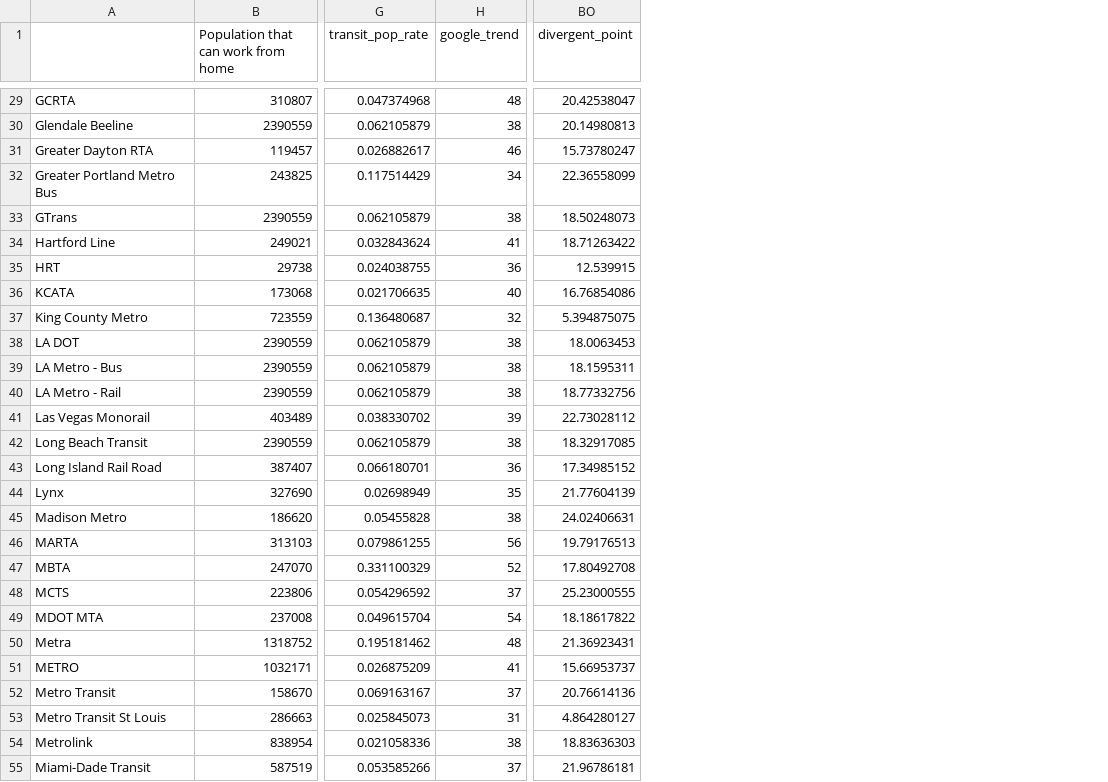
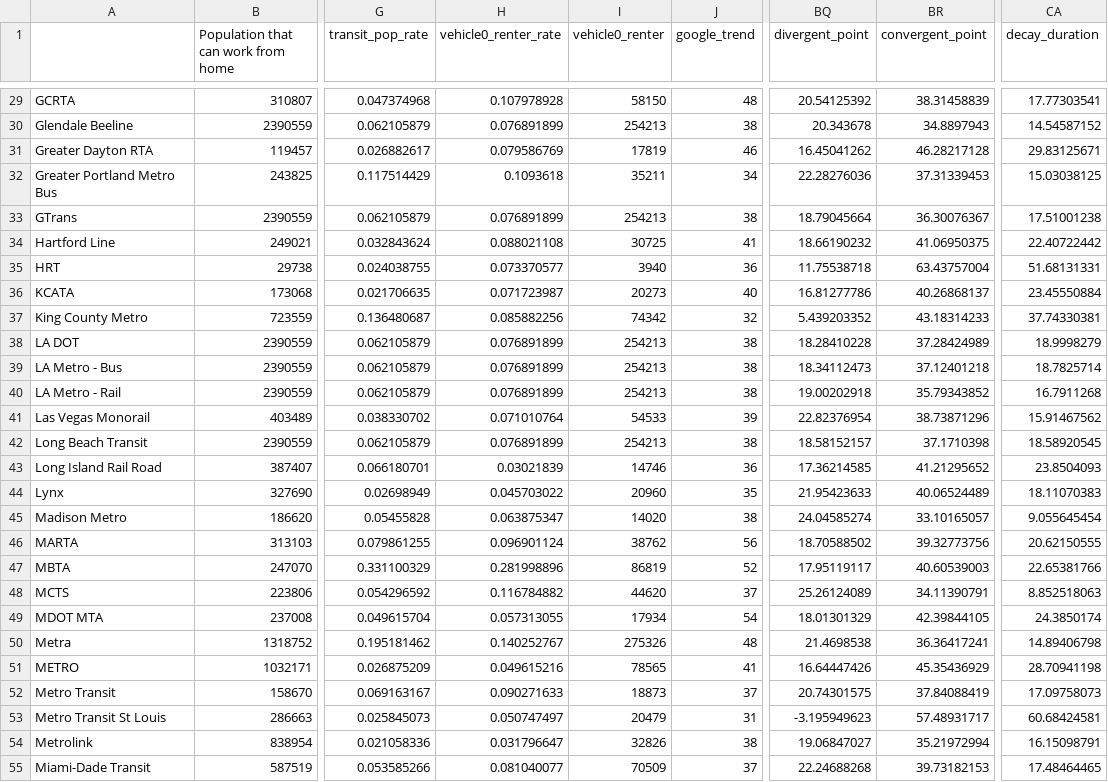
Before and after one commit to luyuliu/COVID-Transit-Demand, a CSV file: doc/excels/correlation.csv, drawn as a sheet; only a part is shown, gaps mark what is left out; addresses are those after the commit; the diff covers the shown part only; the diff names each change by its address in the sheet, - before the commit and + after, or states it on an @@ line.

```diff
--- a/doc/excels/correlation.csv
+++ b/doc/excels/correlation.csv
+column H (vehicle0_renter_rate), rows 29-55: 0.107978928 | 0.076891899 | 0.079586769 | 0.1093618 | 0.076891899 | 0.088021108 | 0.073370577 | 0.071723987 | 0.085882256 | 0.076891899 | 0.076891899 | 0.076891899 | 0.071010764 | 0.076891899 | 0.03021839 | 0.045703022 | 0.063875347 | 0.096901124 | 0.281998896 | 0.116784882 | 0.057313055 | 0.140252767 | 0.049615216 | 0.090271633 | 0.050747497 | 0.031796647 | 0.081040077
+column I (vehicle0_renter), rows 29-55: 58150 | 254213 | 17819 | 35211 | 254213 | 30725 | 3940 | 20273 | 74342 | 254213 | 254213 | 254213 | 54533 | 254213 | 14746 | 20960 | 14020 | 38762 | 86819 | 44620 | 17934 | 275326 | 78565 | 18873 | 20479 | 32826 | 70509
+column BR (convergent_point), rows 29-55: 38.31458839 | 34.8897943 | 46.28217128 | 37.31339453 | 36.30076367 | 41.06950375 | 63.43757004 | 40.26868137 | 43.18314233 | 37.28424989 | 37.12401218 | 35.79343852 | 38.73871296 | 37.1710398 | 41.21295652 | 40.06524489 | 33.10165057 | 39.32773756 | 40.60539003 | 34.11390791 | 42.39844105 | 36.36417241 | 45.35436929 | 37.84088419 | 57.48931717 | 35.21972994 | 39.73182153
+column CA (decay_duration), rows 29-55: 17.77303541 | 14.54587152 | 29.83125671 | 15.03038125 | 17.51001238 | 22.40722442 | 51.68131331 | 23.45550884 | 37.74330381 | 18.9998279 | 18.7825714 | 16.7911268 | 15.91467562 | 18.58920545 | 23.8504093 | 18.11070383 | 9.055645454 | 20.62150555 | 22.65381766 | 8.852518063 | 24.3850174 | 14.89406798 | 28.70941198 | 17.09758073 | 60.68424581 | 16.15098791 | 17.48464465
-BQ29 (divergent_point): 20.42538047
+BQ29 (divergent_point): 20.54125392
-BQ30 (divergent_point): 20.14980813
+BQ30 (divergent_point): 20.343678
-BQ31 (divergent_point): 15.73780247
+BQ31 (divergent_point): 16.45041262
-BQ32 (divergent_point): 22.36558099
+BQ32 (divergent_point): 22.28276036
-BQ33 (divergent_point): 18.50248073
+BQ33 (divergent_point): 18.79045664
-BQ34 (divergent_point): 18.71263422
+BQ34 (divergent_point): 18.66190232
-BQ35 (divergent_point): 12.539915
+BQ35 (divergent_point): 11.75538718
-BQ36 (divergent_point): 16.76854086
+BQ36 (divergent_point): 16.81277786
-BQ37 (divergent_point): 5.394875075
+BQ37 (divergent_point): 5.439203352
-BQ38 (divergent_point): 18.0063453
+BQ38 (divergent_point): 18.28410228
-BQ39 (divergent_point): 18.1595311
+BQ39 (divergent_point): 18.34112473
-BQ40 (divergent_point): 18.77332756
+BQ40 (divergent_point): 19.00202918
-BQ41 (divergent_point): 22.73028112
+BQ41 (divergent_point): 22.82376954
-BQ42 (divergent_point): 18.32917085
+BQ42 (divergent_point): 18.58152157
-BQ43 (divergent_point): 17.34985152
+BQ43 (divergent_point): 17.36214585
-BQ44 (divergent_point): 21.77604139
+BQ44 (divergent_point): 21.95423633
-BQ45 (divergent_point): 24.02406631
+BQ45 (divergent_point): 24.04585274
-BQ46 (divergent_point): 19.79176513
+BQ46 (divergent_point): 18.70588502
-BQ47 (divergent_point): 17.80492708
+BQ47 (divergent_point): 17.95119117
-BQ48 (divergent_point): 25.23000555
+BQ48 (divergent_point): 25.26124089
-BQ49 (divergent_point): 18.18617822
+BQ49 (divergent_point): 18.01301329
-BQ50 (divergent_point): 21.36923431
+BQ50 (divergent_point): 21.4698538
-BQ51 (divergent_point): 15.66953737
+BQ51 (divergent_point): 16.64447426
-BQ52 (divergent_point): 20.76614136
+BQ52 (divergent_point): 20.74301575
-BQ53 (divergent_point): 4.864280127
+BQ53 (divergent_point): -3.195949623
-BQ54 (divergent_point): 18.83636303
+BQ54 (divergent_point): 19.06847027
-BQ55 (divergent_point): 21.96786181
+BQ55 (divergent_point): 22.24688268
```
Also changed, not shown: 86 edited cells elsewhere in this file, 14 other files.
